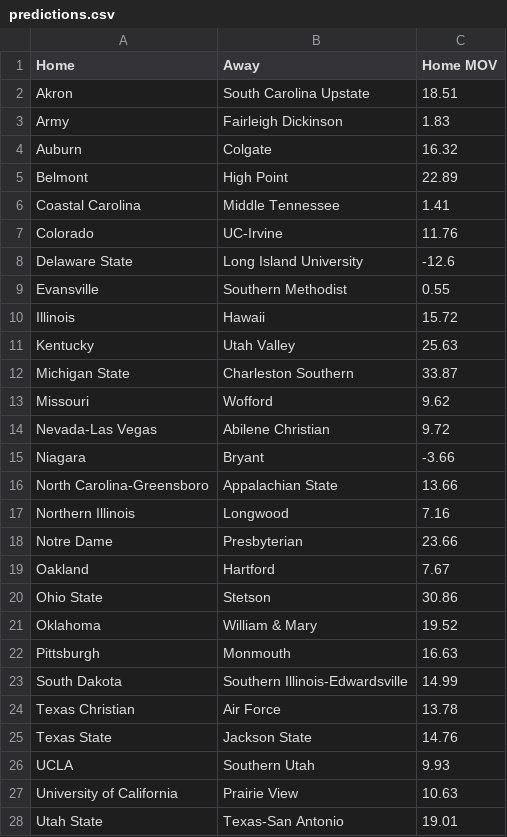
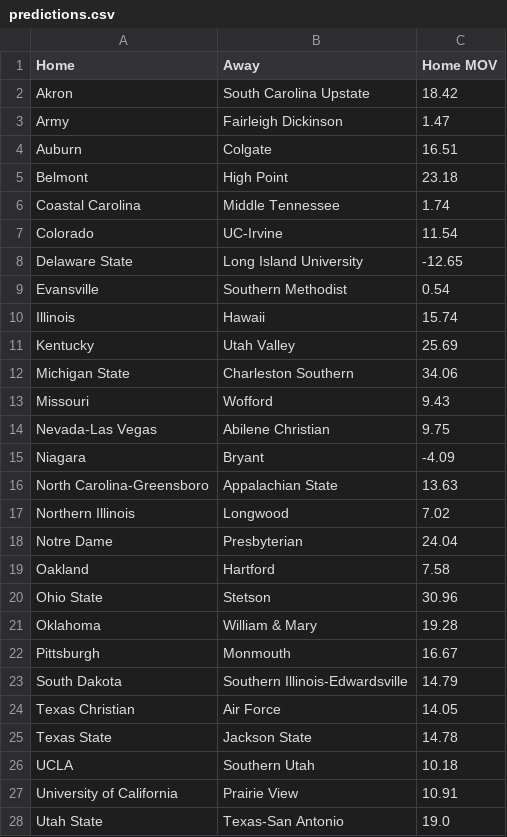
Before and after one commit to erikrforseth/erikrforseth.github.io, a CSV file: predictions.csv, drawn as a sheet; only a part is shown; the diff covers the shown part only.

```diff
--- a/predictions.csv
+++ b/predictions.csv
@@ -1,28 +1,28 @@
 Home,Away,Home MOV
-Akron,South Carolina Upstate,18.51
-Army,Fairleigh Dickinson,1.83
-Auburn,Colgate,16.32
-Belmont,High Point,22.89
-Coastal Carolina,Middle Tennessee,1.41
-Colorado,UC-Irvine,11.76
-Delaware State,Long Island University,-12.6
-Evansville,Southern Methodist,0.55
-Illinois,Hawaii,15.72
-Kentucky,Utah Valley,25.63
-Michigan State,Charleston Southern,33.87
-Missouri,Wofford,9.62
-Nevada-Las Vegas,Abilene Christian,9.72
-Niagara,Bryant,-3.66
-North Carolina-Greensboro,Appalachian State,13.66
-Northern Illinois,Longwood,7.16
-Notre Dame,Presbyterian,23.66
-Oakland,Hartford,7.67
-Ohio State,Stetson,30.86
-Oklahoma,William & Mary,19.52
-Pittsburgh,Monmouth,16.63
-South Dakota,Southern Illinois-Edwardsville,14.99
-Texas Christian,Air Force,13.78
-Texas State,Jackson State,14.76
-UCLA,Southern Utah,9.93
-University of California,Prairie View,10.63
-Utah State,Texas-San Antonio,19.01
+Akron,South Carolina Upstate,18.42
+Army,Fairleigh Dickinson,1.47
+Auburn,Colgate,16.51
+Belmont,High Point,23.18
+Coastal Carolina,Middle Tennessee,1.74
+Colorado,UC-Irvine,11.54
+Delaware State,Long Island University,-12.65
+Evansville,Southern Methodist,0.54
+Illinois,Hawaii,15.74
+Kentucky,Utah Valley,25.69
+Michigan State,Charleston Southern,34.06
+Missouri,Wofford,9.43
+Nevada-Las Vegas,Abilene Christian,9.75
+Niagara,Bryant,-4.09
+North Carolina-Greensboro,Appalachian State,13.63
+Northern Illinois,Longwood,7.02
+Notre Dame,Presbyterian,24.04
+Oakland,Hartford,7.58
+Ohio State,Stetson,30.96
+Oklahoma,William & Mary,19.28
+Pittsburgh,Monmouth,16.67
+South Dakota,Southern Illinois-Edwardsville,14.79
+Texas Christian,Air Force,14.05
+Texas State,Jackson State,14.78
+UCLA,Southern Utah,10.18
+University of California,Prairie View,10.91
+Utah State,Texas-San Antonio,19.0
```
Also changed, not shown: 1 edited cell elsewhere in this file, 2 other files.
